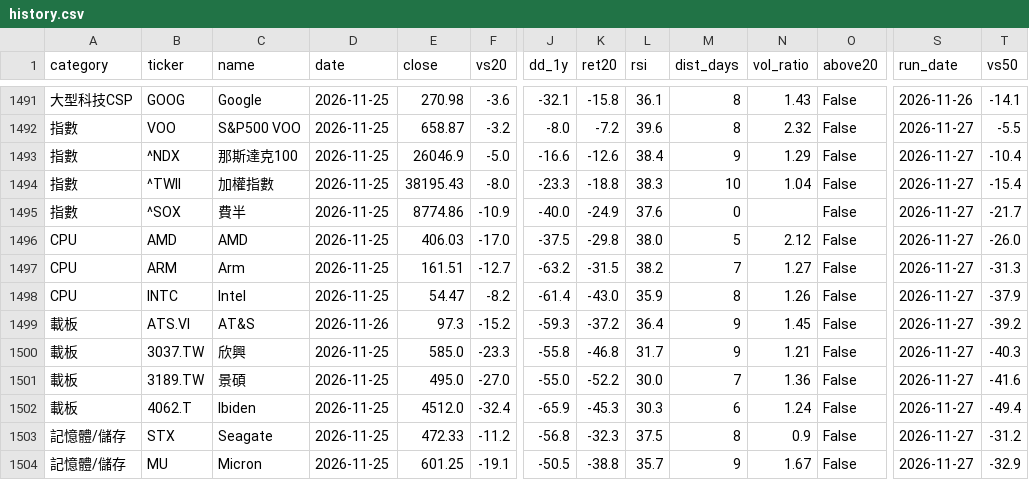
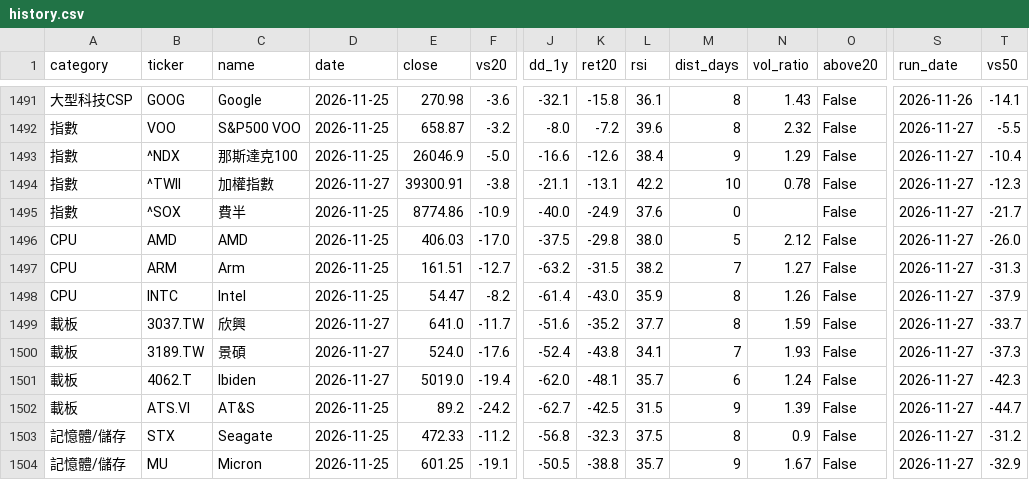
Before and after one commit to filcoabs-MUR/ma-tracker, a CSV file: output/history.csv, drawn as a sheet; only a part is shown, gaps mark what is left out; removed rows and columns are numbered as before the commit, all else as after; rows hold the shown columns only; the diff covers the shown part only; the diff names each change by its address in the sheet, - before the commit and + after, or states it on an @@ line.

```diff
--- a/output/history.csv
+++ b/output/history.csv
-D1494 (date): 2026-11-25
+D1494 (date): 2026-11-27
-E1494 (close): 38195.43
+E1494 (close): 39300.91
-F1494 (vs20): -8.0
+F1494 (vs20): -3.8
-J1494 (dd_1y): -23.3
+J1494 (dd_1y): -21.1
-K1494 (ret20): -18.8
+K1494 (ret20): -13.1
-L1494 (rsi): 38.3
+L1494 (rsi): 42.2
-N1494 (vol_ratio): 1.04
+N1494 (vol_ratio): 0.78
-T1494 (vs50): -15.4
+T1494 (vs50): -12.3
-row 1499: 載板 | ATS.VI | AT&S | 2026-11-26 | 97.3 | -15.2 | -59.3 | -37.2 | 36.4 | 9 | 1.45 | False | 2026-11-27 | -39.2
-D1499:D1501 (date): 2026-11-25
+D1499:D1501 (date): 2026-11-27
-E1499 (close): 585.0
+E1499 (close): 641.0
-F1499 (vs20): -23.3
+F1499 (vs20): -11.7
-J1499 (dd_1y): -55.8
+J1499 (dd_1y): -51.6
-K1499 (ret20): -46.8
+K1499 (ret20): -35.2
-L1499 (rsi): 31.7
+L1499 (rsi): 37.7
-M1499 (dist_days): 9
+M1499 (dist_days): 8
-N1499 (vol_ratio): 1.21
+N1499 (vol_ratio): 1.59
-T1499 (vs50): -40.3
+T1499 (vs50): -33.7
-E1500 (close): 495.0
+E1500 (close): 524.0
-F1500 (vs20): -27.0
+F1500 (vs20): -17.6
-J1500 (dd_1y): -55.0
+J1500 (dd_1y): -52.4
-K1500 (ret20): -52.2
+K1500 (ret20): -43.8
-L1500 (rsi): 30.0
+L1500 (rsi): 34.1
-N1500 (vol_ratio): 1.36
+N1500 (vol_ratio): 1.93
-T1500 (vs50): -41.6
+T1500 (vs50): -37.3
-E1501 (close): 4512.0
+E1501 (close): 5019.0
-F1501 (vs20): -32.4
+F1501 (vs20): -19.4
-J1501 (dd_1y): -65.9
+J1501 (dd_1y): -62.0
-K1501 (ret20): -45.3
+K1501 (ret20): -48.1
-L1501 (rsi): 30.3
+L1501 (rsi): 35.7
-T1501 (vs50): -49.4
+T1501 (vs50): -42.3
+row 1502: 載板 | ATS.VI | AT&S | 2026-11-25 | 89.2 | -24.2 | -62.7 | -42.5 | 31.5 | 9 | 1.39 | False | 2026-11-27 | -44.7
```
Also changed, not shown: 1 added row, 1 removed row and 73 edited cells elsewhere in this file, latest.csv, output/daily/ma_2026-11-27.csv, 3 other files.
